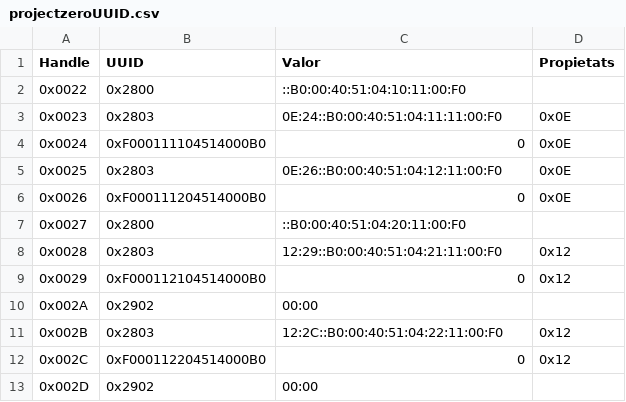
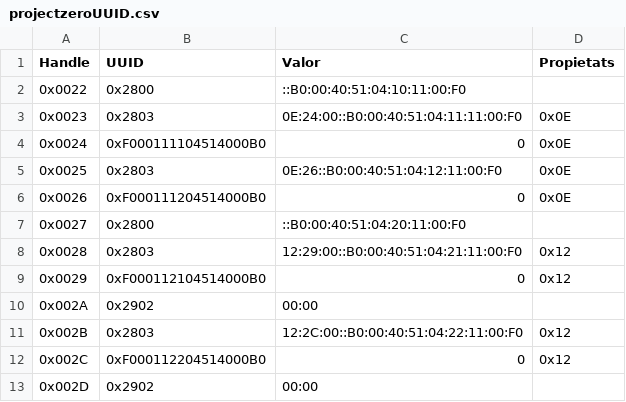
Before and after one commit to garretaserra/TFG, a CSV file: data_files/projectzeroUUID.csv, drawn as a sheet.

```diff
--- a/data_files/projectzeroUUID.csv
+++ b/data_files/projectzeroUUID.csv
@@ -2,3 +2,3 @@ Handle,UUID,Valor,Propietats
 0x0022,0x2800,::B0:00:40:51:04:10:11:00:F0,
-0x0023,0x2803,0E:24::B0:00:40:51:04:11:11:00:F0,0x0E
+0x0023,0x2803,0E:24:00::B0:00:40:51:04:11:11:00:F0,0x0E
 0x0024,0xF000111104514000B0,0,0x0E
@@ -7,6 +7,6 @@ Handle,UUID,Valor,Propietats
 0x0027,0x2800,::B0:00:40:51:04:20:11:00:F0,
-0x0028,0x2803,12:29::B0:00:40:51:04:21:11:00:F0,0x12
+0x0028,0x2803,12:29:00::B0:00:40:51:04:21:11:00:F0,0x12
 0x0029,0xF000112104514000B0,0,0x12
 0x002A,0x2902,00:00,
-0x002B,0x2803,12:2C::B0:00:40:51:04:22:11:00:F0,0x12
+0x002B,0x2803,12:2C:00::B0:00:40:51:04:22:11:00:F0,0x12
 0x002C,0xF000112204514000B0,0,0x12
```
Also changed, not shown: 2 other files.
